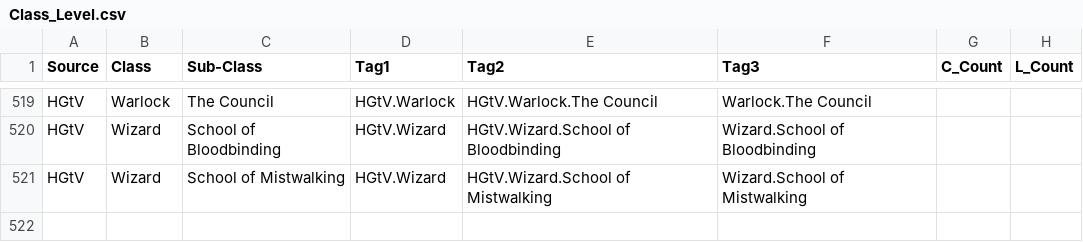
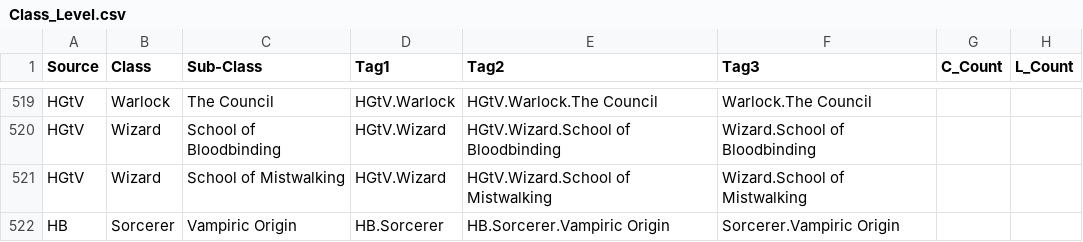
Before and after one commit to flashkid10/my-binder, a CSV file: Data/Class_Level.csv, drawn as a sheet; only a part is shown, gaps mark what is left out.

Commit message:
Update Class_Level.csv

```diff
--- a/Data/Class_Level.csv
+++ b/Data/Class_Level.csv
@@ -521 +521,2 @@ HGtV,Wizard,School of Bloodbinding,HGtV.Wizard,HGtV.Wizard.School of Bloodbindin
 HGtV,Wizard,School of Mistwalking,HGtV.Wizard,HGtV.Wizard.School of Mistwalking,Wizard.School of Mistwalking,,
+HB,Sorcerer,Vampiric Origin,HB.Sorcerer,HB.Sorcerer.Vampiric Origin,Sorcerer.Vampiric Origin,,
```
